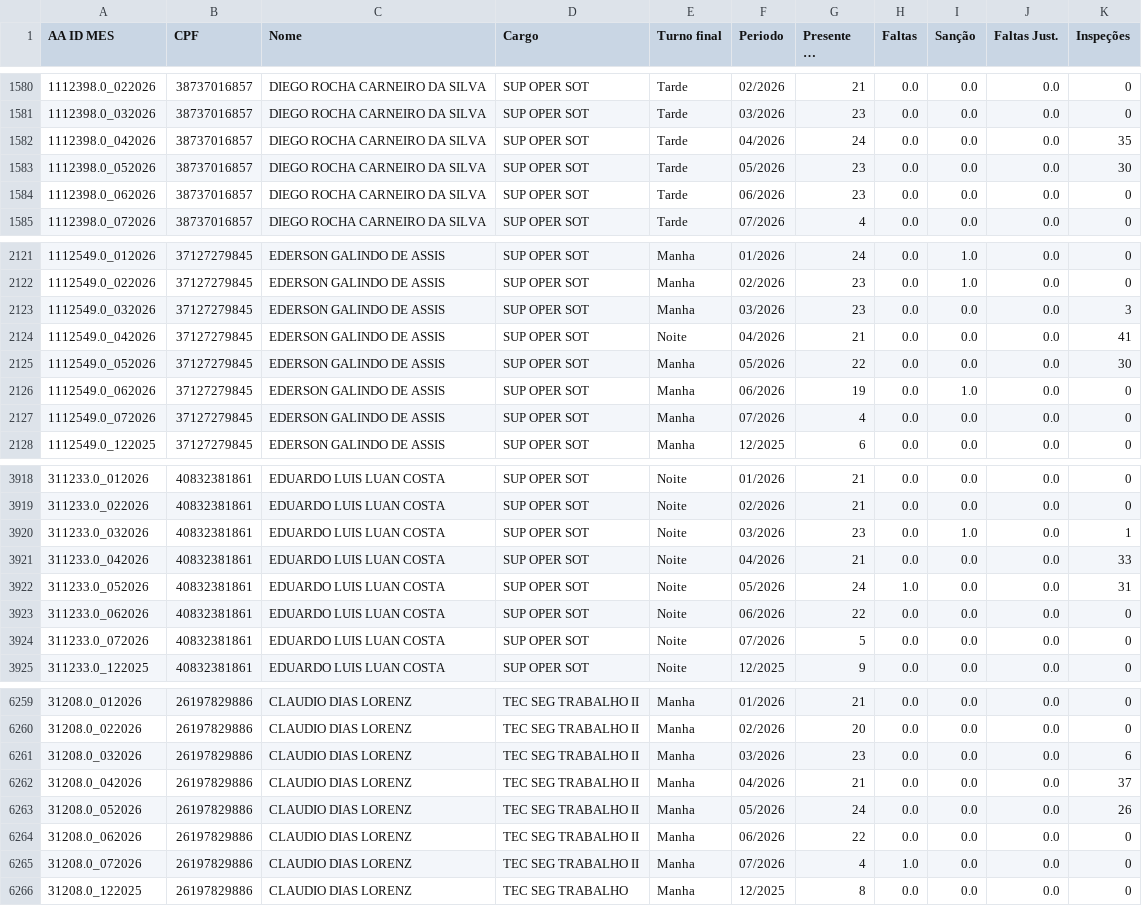
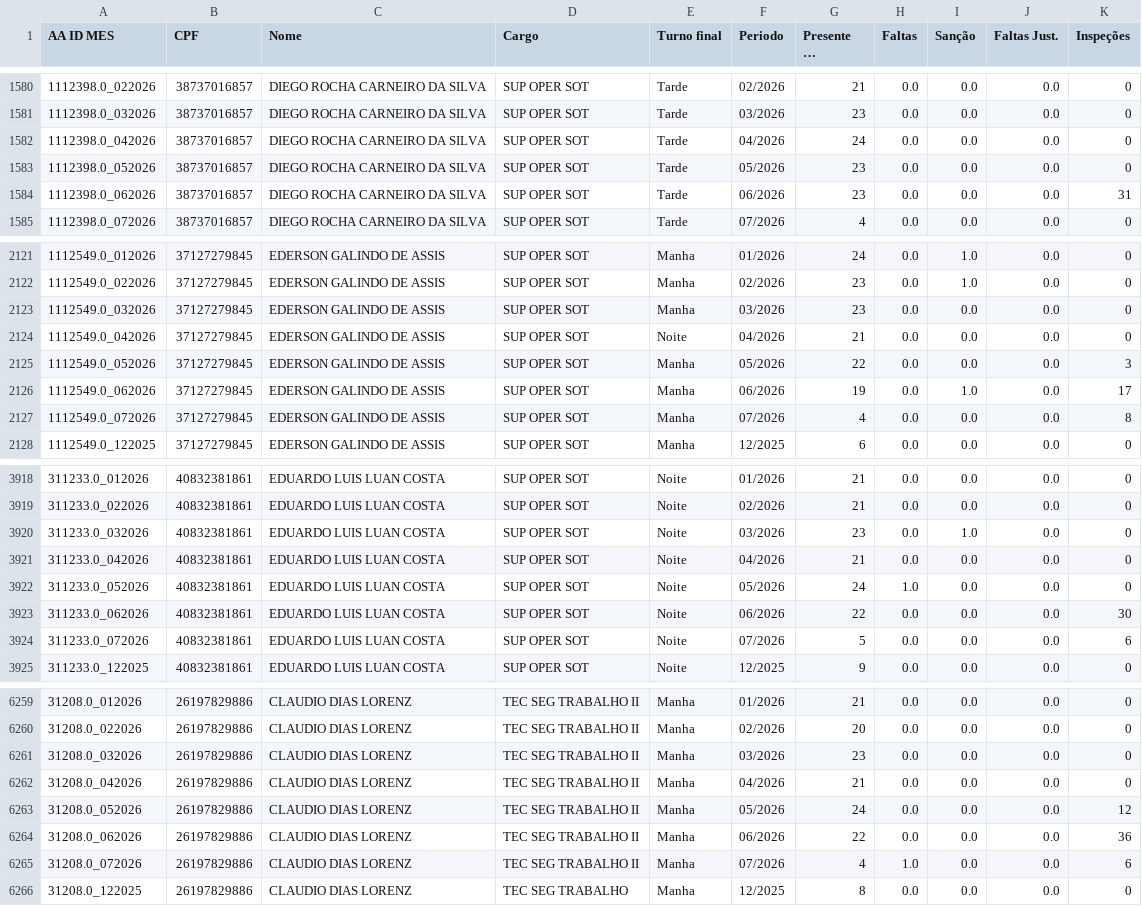
Before and after one commit to CaiquePechim/AlpitelEnergy, a CSV file: Turno.csv, drawn as a sheet; only a part is shown, gaps mark what is left out; long unchanged cells end in …; the diff covers the shown part only.

```diff
--- a/Turno.csv
+++ b/Turno.csv
@@ -1581,5 +1581,5 @@
 1112398.0_032026,38737016857,DIEGO ROCHA CARNEIRO DA SILVA,SUP OPER SOT,Tarde,03/2026,23,0.0,0.0,0.0,0
-1112398.0_042026,38737016857,DIEGO ROCHA CARNEIRO DA SILVA,SUP OPER SOT,Tarde,04/2026,24,0.0,0.0,0.0,35
-1112398.0_052026,38737016857,DIEGO ROCHA CARNEIRO DA SILVA,SUP OPER SOT,Tarde,05/2026,23,0.0,0.0,0.0,30
-1112398.0_062026,38737016857,DIEGO ROCHA CARNEIRO DA SILVA,SUP OPER SOT,Tarde,06/2026,23,0.0,0.0,0.0,0
+1112398.0_042026,38737016857,DIEGO ROCHA CARNEIRO DA SILVA,SUP OPER SOT,Tarde,04/2026,24,0.0,0.0,0.0,0
+1112398.0_052026,38737016857,DIEGO ROCHA CARNEIRO DA SILVA,SUP OPER SOT,Tarde,05/2026,23,0.0,0.0,0.0,0
+1112398.0_062026,38737016857,DIEGO ROCHA CARNEIRO DA SILVA,SUP OPER SOT,Tarde,06/2026,23,0.0,0.0,0.0,31
 1112398.0_072026,38737016857,DIEGO ROCHA CARNEIRO DA SILVA,SUP OPER SOT,Tarde,07/2026,4,0.0,0.0,0.0,0
@@ -2122,7 +2122,7 @@
 1112549.0_022026,37127279845,EDERSON GALINDO DE ASSIS,SUP OPER SOT,Manha,02/2026,23,0.0,1.0,0.0,0
-1112549.0_032026,37127279845,EDERSON GALINDO DE ASSIS,SUP OPER SOT,Manha,03/2026,23,0.0,0.0,0.0,3
-1112549.0_042026,37127279845,EDERSON GALINDO DE ASSIS,SUP OPER SOT,Noite,04/2026,21,0.0,0.0,0.0,41
-1112549.0_052026,37127279845,EDERSON GALINDO DE ASSIS,SUP OPER SOT,Manha,05/2026,22,0.0,0.0,0.0,30
-1112549.0_062026,37127279845,EDERSON GALINDO DE ASSIS,SUP OPER SOT,Manha,06/2026,19,0.0,1.0,0.0,0
-1112549.0_072026,37127279845,EDERSON GALINDO DE ASSIS,SUP OPER SOT,Manha,07/2026,4,0.0,0.0,0.0,0
+1112549.0_032026,37127279845,EDERSON GALINDO DE ASSIS,SUP OPER SOT,Manha,03/2026,23,0.0,0.0,0.0,0
+1112549.0_042026,37127279845,EDERSON GALINDO DE ASSIS,SUP OPER SOT,Noite,04/2026,21,0.0,0.0,0.0,0
+1112549.0_052026,37127279845,EDERSON GALINDO DE ASSIS,SUP OPER SOT,Manha,05/2026,22,0.0,0.0,0.0,3
+1112549.0_062026,37127279845,EDERSON GALINDO DE ASSIS,SUP OPER SOT,Manha,06/2026,19,0.0,1.0,0.0,17
+1112549.0_072026,37127279845,EDERSON GALINDO DE ASSIS,SUP OPER SOT,Manha,07/2026,4,0.0,0.0,0.0,8
 1112549.0_122025,37127279845,EDERSON GALINDO DE ASSIS,SUP OPER SOT,Manha,12/2025,6,0.0,0.0,0.0,0
@@ -3919,7 +3919,7 @@
 311233.0_022026,40832381861,EDUARDO LUIS LUAN COSTA,SUP OPER SOT,Noite,02/2026,21,0.0,0.0,0.0,0
-311233.0_032026,40832381861,EDUARDO LUIS LUAN COSTA,SUP OPER SOT,Noite,03/2026,23,0.0,1.0,0.0,1
-311233.0_042026,40832381861,EDUARDO LUIS LUAN COSTA,SUP OPER SOT,Noite,04/2026,21,0.0,0.0,0.0,33
-311233.0_052026,40832381861,EDUARDO LUIS LUAN COSTA,SUP OPER SOT,Noite,05/2026,24,1.0,0.0,0.0,31
-311233.0_062026,40832381861,EDUARDO LUIS LUAN COSTA,SUP OPER SOT,Noite,06/2026,22,0.0,0.0,0.0,0
-311233.0_072026,40832381861,EDUARDO LUIS LUAN COSTA,SUP OPER SOT,Noite,07/2026,5,0.0,0.0,0.0,0
+311233.0_032026,40832381861,EDUARDO LUIS LUAN COSTA,SUP OPER SOT,Noite,03/2026,23,0.0,1.0,0.0,0
+311233.0_042026,40832381861,EDUARDO LUIS LUAN COSTA,SUP OPER SOT,Noite,04/2026,21,0.0,0.0,0.0,0
+311233.0_052026,40832381861,EDUARDO LUIS LUAN COSTA,SUP OPER SOT,Noite,05/2026,24,1.0,0.0,0.0,0
+311233.0_062026,40832381861,EDUARDO LUIS LUAN COSTA,SUP OPER SOT,Noite,06/2026,22,0.0,0.0,0.0,30
+311233.0_072026,40832381861,EDUARDO LUIS LUAN COSTA,SUP OPER SOT,Noite,07/2026,5,0.0,0.0,0.0,6
 311233.0_122025,40832381861,EDUARDO LUIS LUAN COSTA,SUP OPER SOT,Noite,12/2025,9,0.0,0.0,0.0,0
@@ -6260,7 +6260,7 @@
 31208.0_022026,26197829886,CLAUDIO DIAS LORENZ,TEC SEG TRABALHO II,Manha,02/2026,20,0.0,0.0,0.0,0
-31208.0_032026,26197829886,CLAUDIO DIAS LORENZ,TEC SEG TRABALHO II,Manha,03/2026,23,0.0,0.0,0.0,6
-31208.0_042026,26197829886,CLAUDIO DIAS LORENZ,TEC SEG TRABALHO II,Manha,04/2026,21,0.0,0.0,0.0,37
-31208.0_052026,26197829886,CLAUDIO DIAS LORENZ,TEC SEG TRABALHO II,Manha,05/2026,24,0.0,0.0,0.0,26
-31208.0_062026,26197829886,CLAUDIO DIAS LORENZ,TEC SEG TRABALHO II,Manha,06/2026,22,0.0,0.0,0.0,0
-31208.0_072026,26197829886,CLAUDIO DIAS LORENZ,TEC SEG TRABALHO II,Manha,07/2026,4,1.0,0.0,0.0,0
+31208.0_032026,26197829886,CLAUDIO DIAS LORENZ,TEC SEG TRABALHO II,Manha,03/2026,23,0.0,0.0,0.0,0
+31208.0_042026,26197829886,CLAUDIO DIAS LORENZ,TEC SEG TRABALHO II,Manha,04/2026,21,0.0,0.0,0.0,0
+31208.0_052026,26197829886,CLAUDIO DIAS LORENZ,TEC SEG TRABALHO II,Manha,05/2026,24,0.0,0.0,0.0,12
+31208.0_062026,26197829886,CLAUDIO DIAS LORENZ,TEC SEG TRABALHO II,Manha,06/2026,22,0.0,0.0,0.0,36
+31208.0_072026,26197829886,CLAUDIO DIAS LORENZ,TEC SEG TRABALHO II,Manha,07/2026,4,1.0,0.0,0.0,6
 31208.0_122025,26197829886,CLAUDIO DIAS LORENZ,TEC SEG TRABALHO,Manha,12/2025,8,0.0,0.0,0.0,0
```
Also changed, not shown: 85 edited cells elsewhere in this file.
